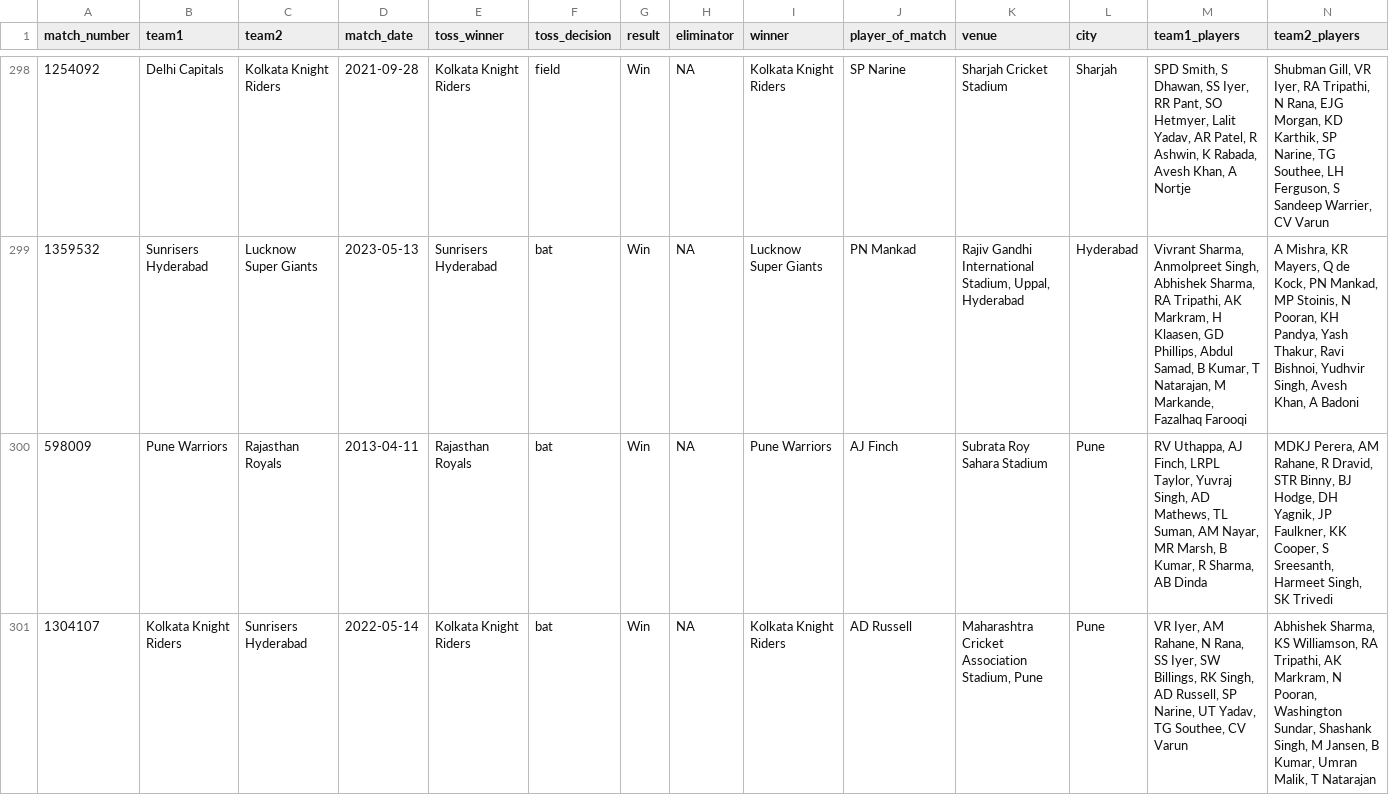
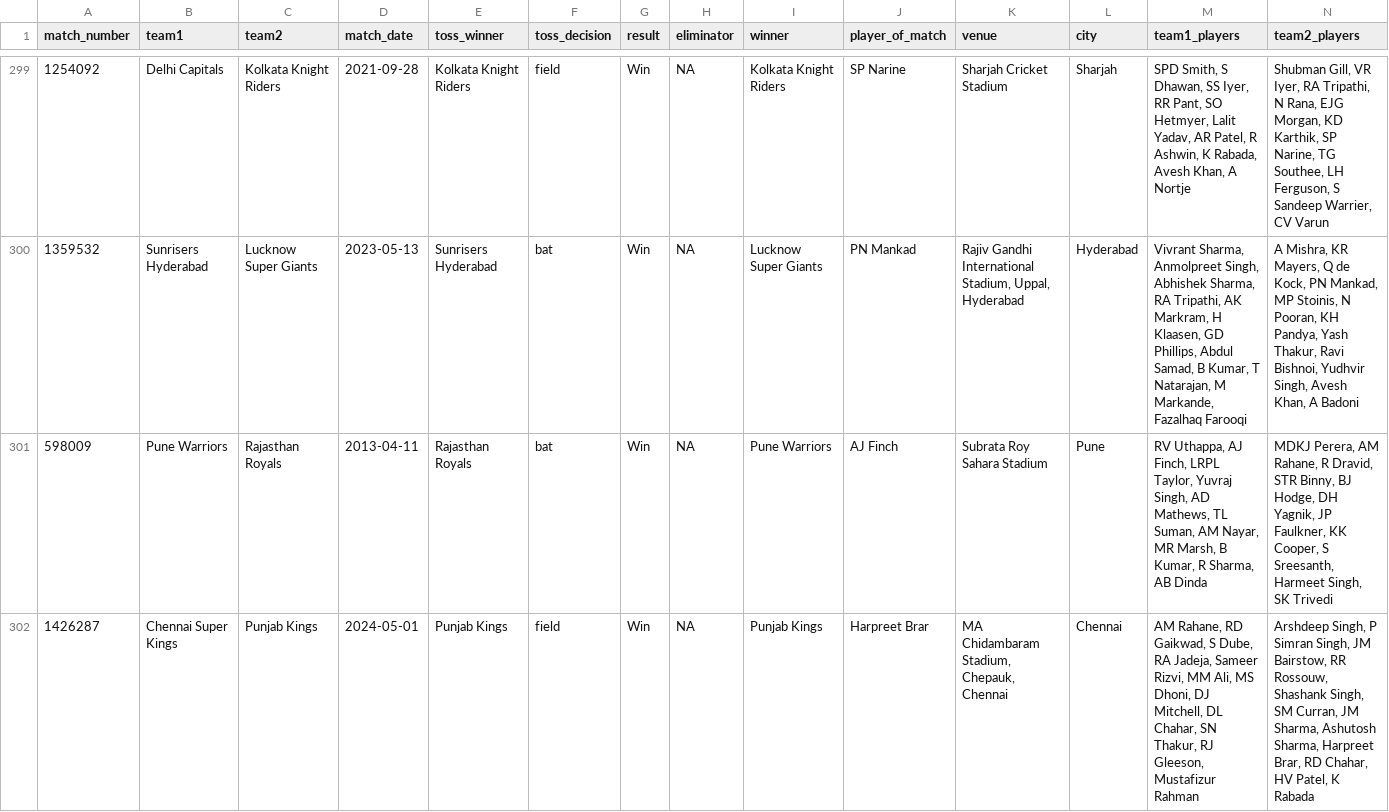
Before and after one commit to ritesh-ojha/IPL-DATASET, a CSV file: csv/Match_Info.csv, drawn as a sheet; only a part is shown, gaps mark what is left out; the shorter side is filled out with more unchanged rows; the diff covers the shown part only.

Commit message:
Dataset updated at - 2024-05-02 06:26:51 (IST)

```diff
--- a/csv/Match_Info.csv
+++ b/csv/Match_Info.csv
@@ -300 +301,2 @@ match_number,team1,team2,match_date,toss_winner,toss_decision,result,eliminator,
 598009,Pune Warriors,Rajasthan Royals,2013-04-11,Rajasthan Royals,bat,Win,NA,Pune Warriors,AJ Finch,Subrata Roy Sahara Stadium,Pune,"RV Uthappa, AJ Finch, LRPL Taylor, Yuvraj Singh, AD Mathews, TL Suman, AM Nayar, MR Marsh, B Kumar, R Sharma, AB Dinda","MDKJ Perera, AM Rahane, R Dravid, STR Binny, BJ Hodge, DH Yagnik, JP Faulkner, KK Cooper, S Sreesanth, Harmeet Singh, SK Trivedi"
+1426287,Chennai Super Kings,Punjab Kings,2024-05-01,Punjab Kings,field,Win,NA,Punjab Kings,Harpreet Brar,"MA Chidambaram Stadium, Chepauk, Chennai",Chennai,"AM Rahane, RD Gaikwad, S Dube, RA Jadeja, Sameer Rizvi, MM Ali, MS Dhoni, DJ Mitchell, DL Chahar, SN Thakur, RJ Gleeson, Mustafizur Rahman","Arshdeep Singh, P Simran Singh, JM Bairstow, RR Rossouw, Shashank Singh, SM Curran, JM Sharma, Ashutosh Sharma, Harpreet Brar, RD Chahar, HV Patel, K Rabada"
```
Also changed, not shown: 6 added rows elsewhere in this file.
